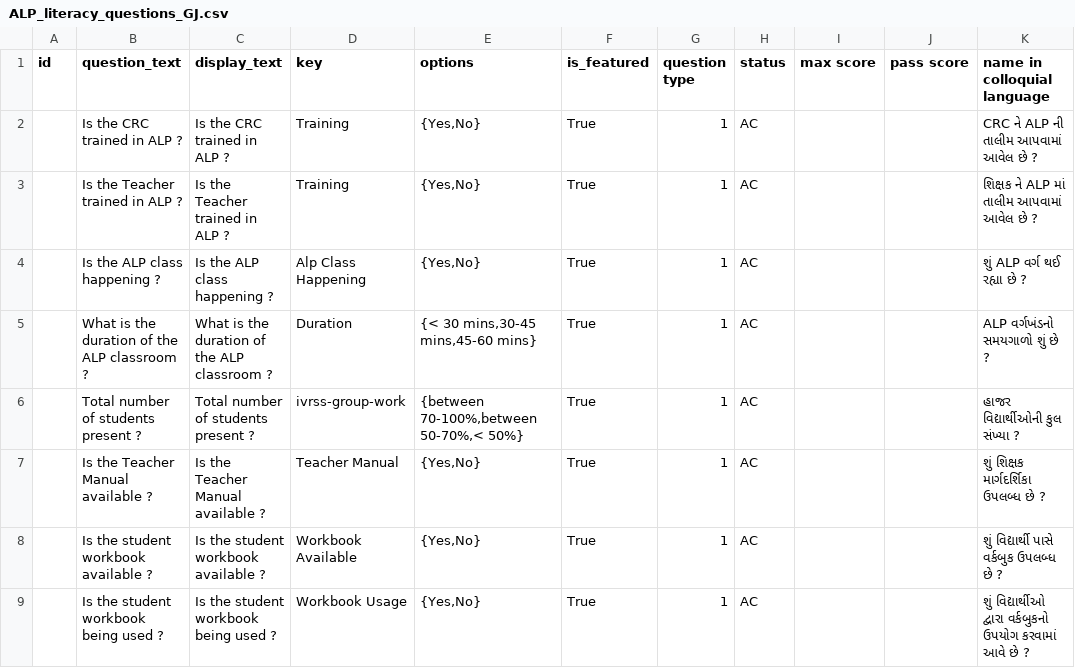
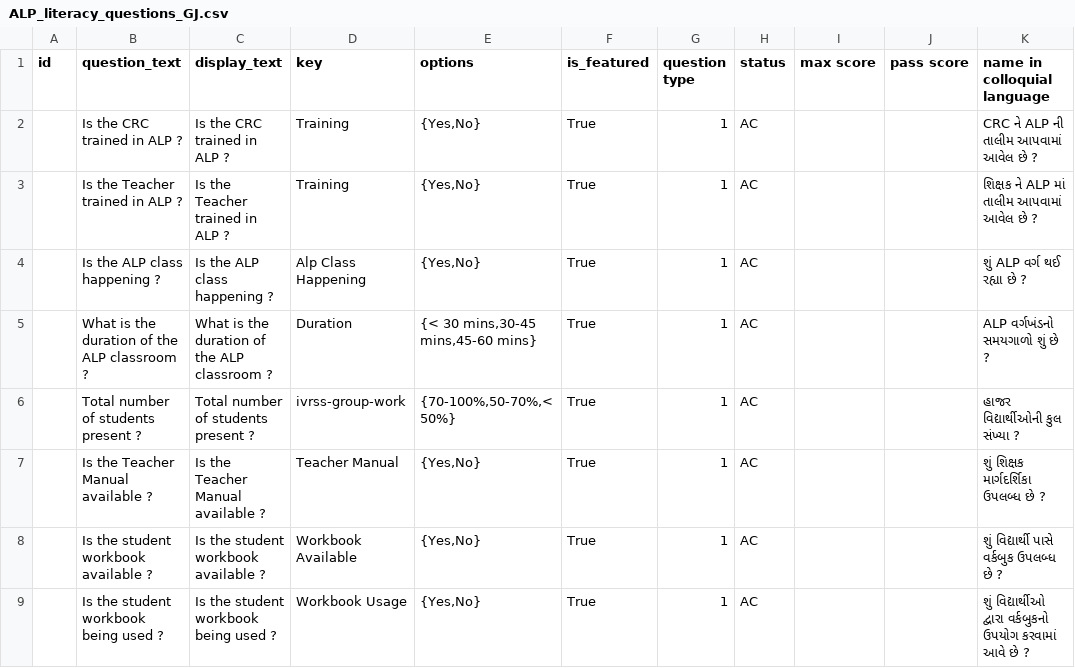
Before and after one commit to klpdotorg/ilp, a CSV file: apps/assessments/management/commands/csv/alp_literacy_survey_gj/ALP_literacy_questions_GJ.csv, drawn as a sheet; only a part is shown; the diff names each change by its address in the sheet, - before the commit and + after, or states it on an @@ line.

Commit message:
Update ALP_literacy_questions_GJ.csv

```diff
--- a/apps/assessments/management/commands/csv/alp_literacy_survey_gj/ALP_literacy_questions_GJ.csv
+++ b/apps/assessments/management/commands/csv/alp_literacy_survey_gj/ALP_literacy_questions_GJ.csv
-E6 (options): {between 70-100%,between 50-70%,< 50%}
+E6 (options): {70-100%,50-70%,< 50%}
```
